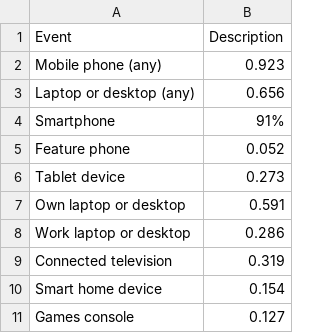
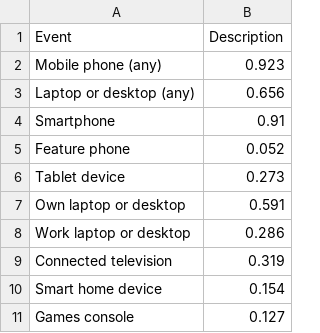
Before and after one commit to GabiMath/30DayChartChallenge, a CSV file: Responsive.csv, drawn as a sheet.

Commit message:
Update Responsive.csv

```diff
--- a/Responsive.csv
+++ b/Responsive.csv
@@ -3,3 +3,3 @@ Mobile phone (any),0.923
 Laptop or desktop (any),0.656
-Smartphone,91%
+Smartphone,0.91
 Feature phone,0.052
```
